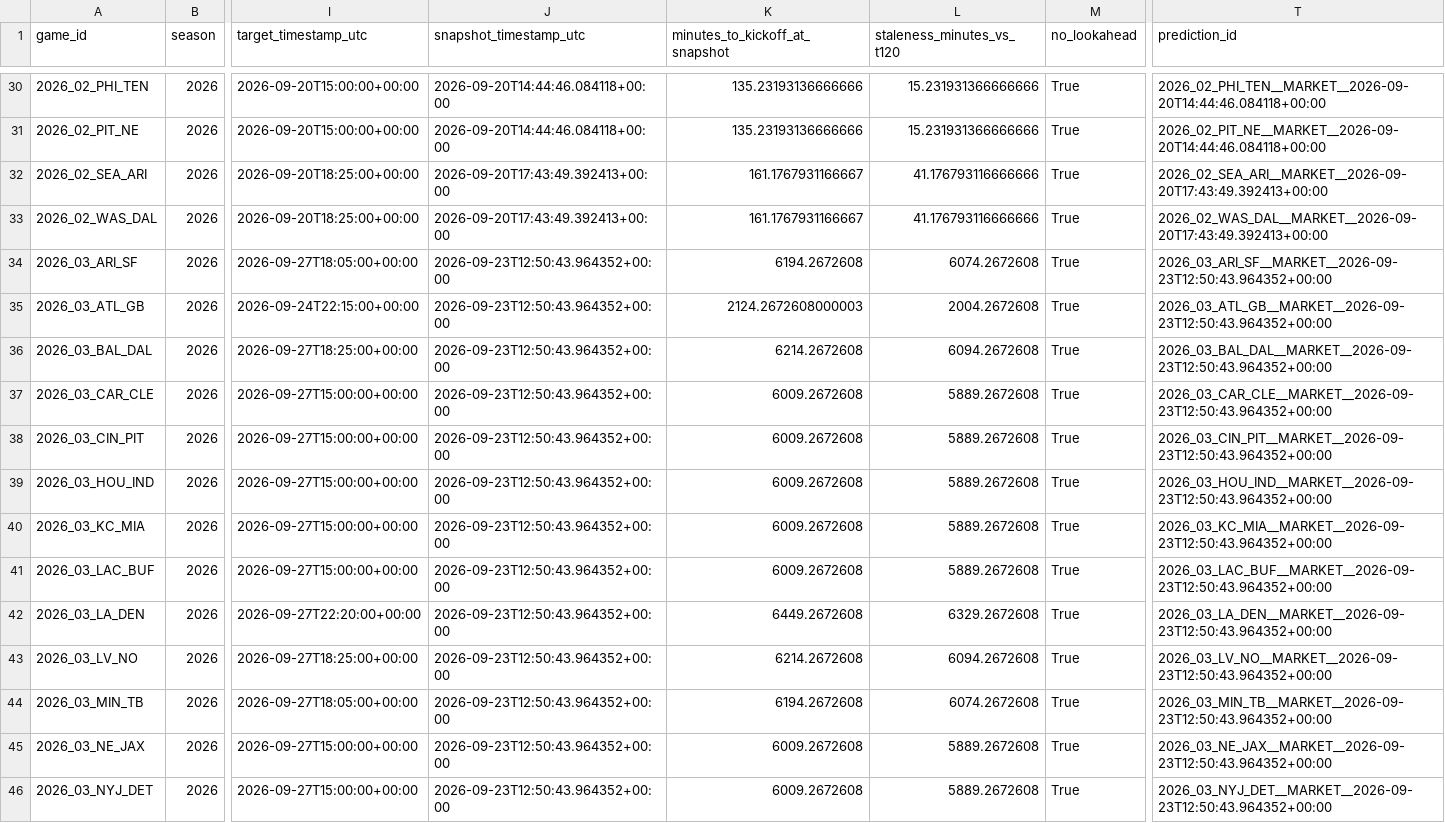
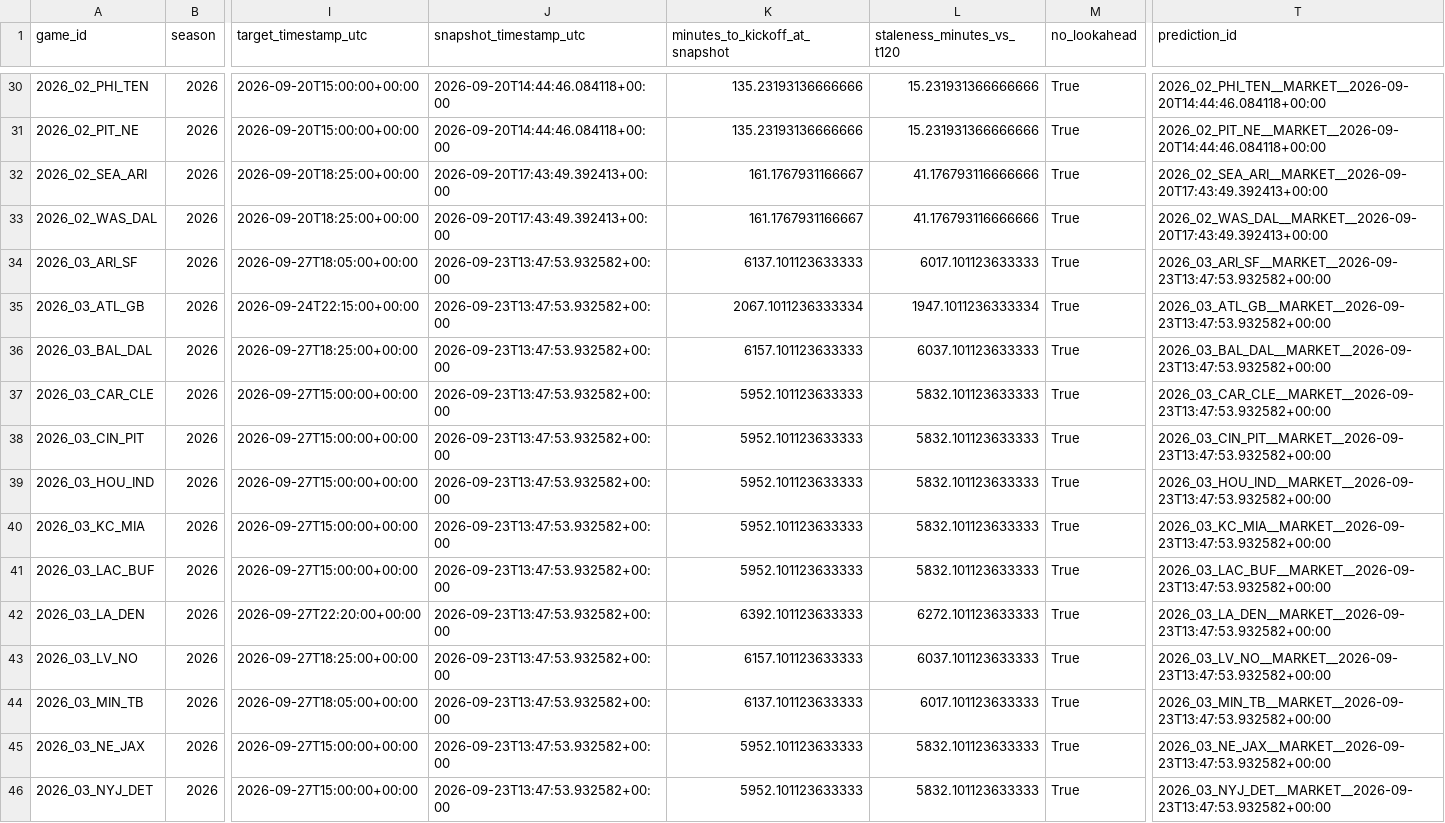
Before and after one commit to levine26/nfl-forecast-model, a CSV file: outputs/market_t120_research.csv, drawn as a sheet; only a part is shown, gaps mark what is left out; the diff covers the shown part only; the diff names each change by its address in the sheet, - before the commit and + after, or states it on an @@ line.

```diff
--- a/outputs/market_t120_research.csv
+++ b/outputs/market_t120_research.csv
-J34:J46 (snapshot_timestamp_utc): 2026-09-23T12:50:43.964352+00:00
+J34:J46 (snapshot_timestamp_utc): 2026-09-23T13:47:53.932582+00:00
-K34 (minutes_to_kickoff_at_snapshot): 6194.2672608
+K34 (minutes_to_kickoff_at_snapshot): 6137.101123633333
-L34 (staleness_minutes_vs_t120): 6074.2672608
+L34 (staleness_minutes_vs_t120): 6017.101123633333
-T34 (prediction_id): 2026_03_ARI_SF__MARKET__2026-09-23T12:50:43.964352+00:00
+T34 (prediction_id): 2026_03_ARI_SF__MARKET__2026-09-23T13:47:53.932582+00:00
-K35 (minutes_to_kickoff_at_snapshot): 2124.2672608000003
+K35 (minutes_to_kickoff_at_snapshot): 2067.1011236333334
-L35 (staleness_minutes_vs_t120): 2004.2672608
+L35 (staleness_minutes_vs_t120): 1947.1011236333334
-T35 (prediction_id): 2026_03_ATL_GB__MARKET__2026-09-23T12:50:43.964352+00:00
+T35 (prediction_id): 2026_03_ATL_GB__MARKET__2026-09-23T13:47:53.932582+00:00
-K36 (minutes_to_kickoff_at_snapshot): 6214.2672608
+K36 (minutes_to_kickoff_at_snapshot): 6157.101123633333
-L36 (staleness_minutes_vs_t120): 6094.2672608
+L36 (staleness_minutes_vs_t120): 6037.101123633333
-T36 (prediction_id): 2026_03_BAL_DAL__MARKET__2026-09-23T12:50:43.964352+00:00
+T36 (prediction_id): 2026_03_BAL_DAL__MARKET__2026-09-23T13:47:53.932582+00:00
-K37:K41 (minutes_to_kickoff_at_snapshot): 6009.2672608
+K37:K41 (minutes_to_kickoff_at_snapshot): 5952.101123633333
-L37:L41 (staleness_minutes_vs_t120): 5889.2672608
+L37:L41 (staleness_minutes_vs_t120): 5832.101123633333
-T37 (prediction_id): 2026_03_CAR_CLE__MARKET__2026-09-23T12:50:43.964352+00:00
+T37 (prediction_id): 2026_03_CAR_CLE__MARKET__2026-09-23T13:47:53.932582+00:00
-T38 (prediction_id): 2026_03_CIN_PIT__MARKET__2026-09-23T12:50:43.964352+00:00
+T38 (prediction_id): 2026_03_CIN_PIT__MARKET__2026-09-23T13:47:53.932582+00:00
-T39 (prediction_id): 2026_03_HOU_IND__MARKET__2026-09-23T12:50:43.964352+00:00
+T39 (prediction_id): 2026_03_HOU_IND__MARKET__2026-09-23T13:47:53.932582+00:00
-T40 (prediction_id): 2026_03_KC_MIA__MARKET__2026-09-23T12:50:43.964352+00:00
+T40 (prediction_id): 2026_03_KC_MIA__MARKET__2026-09-23T13:47:53.932582+00:00
-T41 (prediction_id): 2026_03_LAC_BUF__MARKET__2026-09-23T12:50:43.964352+00:00
+T41 (prediction_id): 2026_03_LAC_BUF__MARKET__2026-09-23T13:47:53.932582+00:00
-K42 (minutes_to_kickoff_at_snapshot): 6449.2672608
+K42 (minutes_to_kickoff_at_snapshot): 6392.101123633333
-L42 (staleness_minutes_vs_t120): 6329.2672608
+L42 (staleness_minutes_vs_t120): 6272.101123633333
-T42 (prediction_id): 2026_03_LA_DEN__MARKET__2026-09-23T12:50:43.964352+00:00
+T42 (prediction_id): 2026_03_LA_DEN__MARKET__2026-09-23T13:47:53.932582+00:00
-K43 (minutes_to_kickoff_at_snapshot): 6214.2672608
+K43 (minutes_to_kickoff_at_snapshot): 6157.101123633333
-L43 (staleness_minutes_vs_t120): 6094.2672608
+L43 (staleness_minutes_vs_t120): 6037.101123633333
-T43 (prediction_id): 2026_03_LV_NO__MARKET__2026-09-23T12:50:43.964352+00:00
+T43 (prediction_id): 2026_03_LV_NO__MARKET__2026-09-23T13:47:53.932582+00:00
-K44 (minutes_to_kickoff_at_snapshot): 6194.2672608
+K44 (minutes_to_kickoff_at_snapshot): 6137.101123633333
-L44 (staleness_minutes_vs_t120): 6074.2672608
+L44 (staleness_minutes_vs_t120): 6017.101123633333
-T44 (prediction_id): 2026_03_MIN_TB__MARKET__2026-09-23T12:50:43.964352+00:00
+T44 (prediction_id): 2026_03_MIN_TB__MARKET__2026-09-23T13:47:53.932582+00:00
-K45:K46 (minutes_to_kickoff_at_snapshot): 6009.2672608
+K45:K46 (minutes_to_kickoff_at_snapshot): 5952.101123633333
-L45:L46 (staleness_minutes_vs_t120): 5889.2672608
+L45:L46 (staleness_minutes_vs_t120): 5832.101123633333
-T45 (prediction_id): 2026_03_NE_JAX__MARKET__2026-09-23T12:50:43.964352+00:00
+T45 (prediction_id): 2026_03_NE_JAX__MARKET__2026-09-23T13:47:53.932582+00:00
-T46 (prediction_id): 2026_03_NYJ_DET__MARKET__2026-09-23T12:50:43.964352+00:00
+T46 (prediction_id): 2026_03_NYJ_DET__MARKET__2026-09-23T13:47:53.932582+00:00
```
Also changed, not shown: 12 edited cells elsewhere in this file, outputs/this_week.csv, 2 other files.
